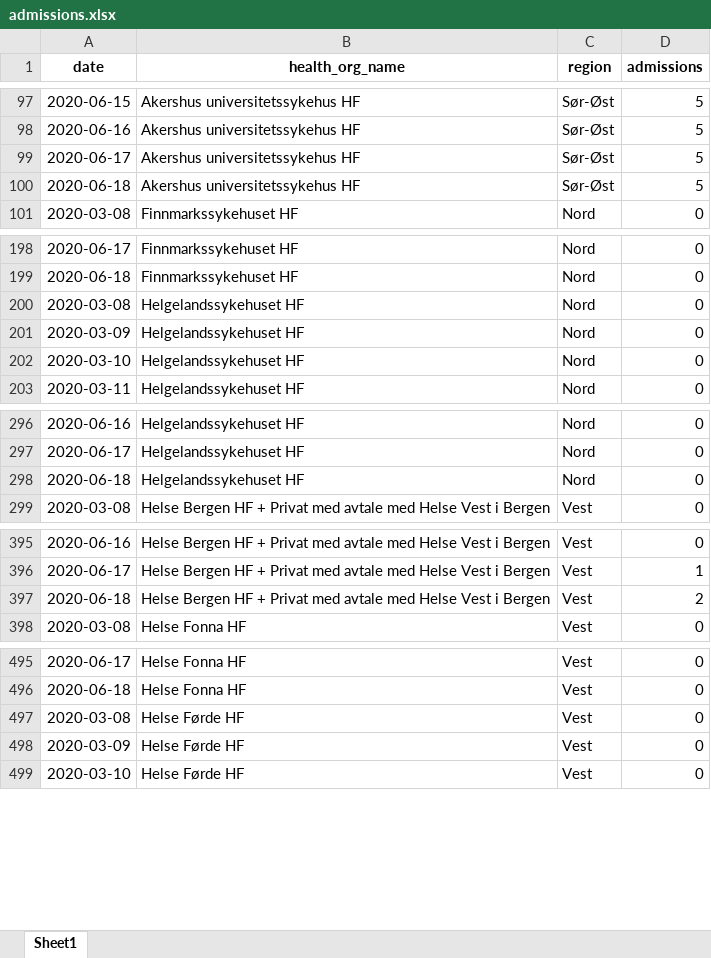
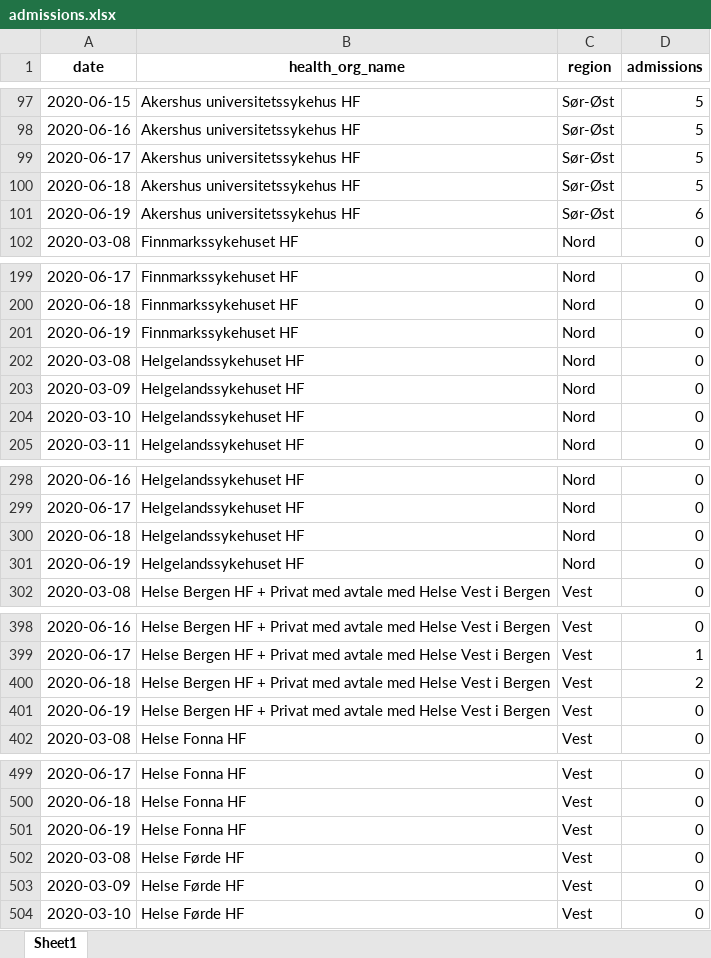
Before and after one commit to thohan88/covid19-nor-data, an Excel workbook: data/02_admissions/admissions.xlsx, sheet Sheet1, drawn as a sheet; only a part is shown, gaps mark what is left out; values as stored, in another font and other column widths than the file's, no borders; the diff covers the shown part only; the diff names each change by its address in the sheet, - before the commit and + after, or states it on an @@ line.

```diff
--- a/data/02_admissions/admissions.xlsx (sheet Sheet1)
+++ b/data/02_admissions/admissions.xlsx (sheet Sheet1)
+row 101: 2020-06-19 | Akershus universitetssykehus HF | Sør-Øst | 6
+row 201: 2020-06-19 | Finnmarkssykehuset HF | Nord | 0
+row 301: 2020-06-19 | Helgelandssykehuset HF | Nord | 0
+row 401: 2020-06-19 | Helse Bergen HF + Privat med avtale med Helse Vest i Bergen | Vest | 0
+row 501: 2020-06-19 | Helse Fonna HF | Vest | 0
```
Also changed, not shown: 15 added rows elsewhere in this sheet, data/02_admissions/admissions_with_respirators.xlsx, data/03_covid_tests/national_tests.xlsx, 16 other files.
